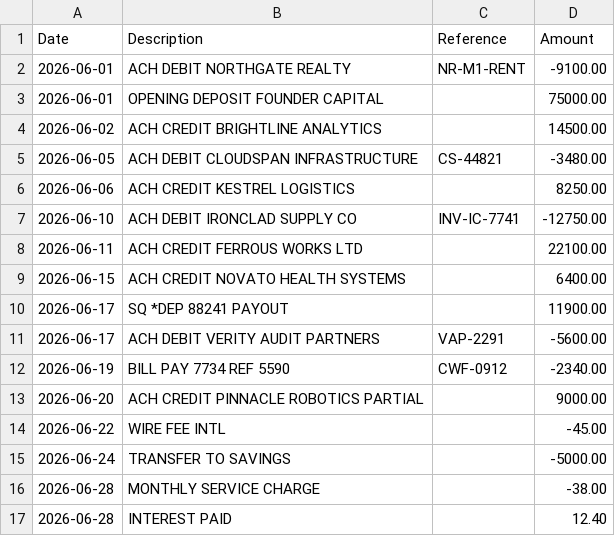
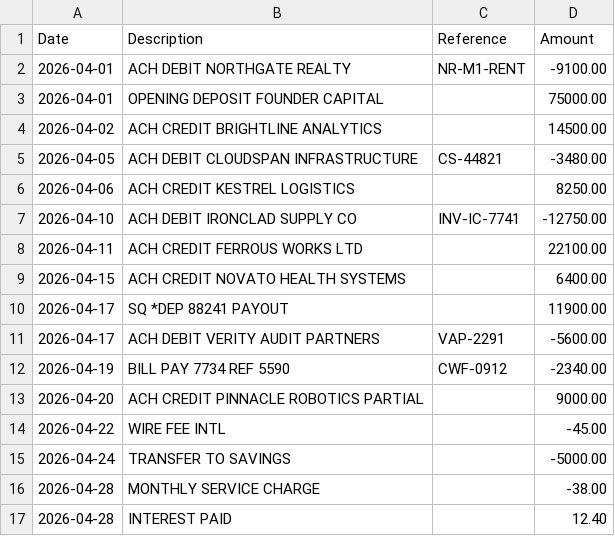
Before and after one commit to ankitdubey93/AutoLedger, a CSV file: walkthrough/statements/month-1-northwind-ISO.csv, drawn as a sheet.

```diff
--- a/walkthrough/statements/month-1-northwind-ISO.csv
+++ b/walkthrough/statements/month-1-northwind-ISO.csv
@@ -1,17 +1,17 @@
 Date,Description,Reference,Amount
-2026-06-01,ACH DEBIT NORTHGATE REALTY,NR-M1-RENT,-9100.00
-2026-06-01,OPENING DEPOSIT FOUNDER CAPITAL,,75000.00
-2026-06-02,ACH CREDIT BRIGHTLINE ANALYTICS,,14500.00
-2026-06-05,ACH DEBIT CLOUDSPAN INFRASTRUCTURE,CS-44821,-3480.00
-2026-06-06,ACH CREDIT KESTREL LOGISTICS,,8250.00
-2026-06-10,ACH DEBIT IRONCLAD SUPPLY CO,INV-IC-7741,-12750.00
-2026-06-11,ACH CREDIT FERROUS WORKS LTD,,22100.00
-2026-06-15,ACH CREDIT NOVATO HEALTH SYSTEMS,,6400.00
-2026-06-17,SQ *DEP 88241 PAYOUT,,11900.00
-2026-06-17,ACH DEBIT VERITY AUDIT PARTNERS,VAP-2291,-5600.00
-2026-06-19,BILL PAY 7734 REF 5590,CWF-0912,-2340.00
-2026-06-20,ACH CREDIT PINNACLE ROBOTICS PARTIAL,,9000.00
-2026-06-22,WIRE FEE INTL,,-45.00
-2026-06-24,TRANSFER TO SAVINGS,,-5000.00
-2026-06-28,MONTHLY SERVICE CHARGE,,-38.00
-2026-06-28,INTEREST PAID,,12.40
+2026-04-01,ACH DEBIT NORTHGATE REALTY,NR-M1-RENT,-9100.00
+2026-04-01,OPENING DEPOSIT FOUNDER CAPITAL,,75000.00
+2026-04-02,ACH CREDIT BRIGHTLINE ANALYTICS,,14500.00
+2026-04-05,ACH DEBIT CLOUDSPAN INFRASTRUCTURE,CS-44821,-3480.00
+2026-04-06,ACH CREDIT KESTREL LOGISTICS,,8250.00
+2026-04-10,ACH DEBIT IRONCLAD SUPPLY CO,INV-IC-7741,-12750.00
+2026-04-11,ACH CREDIT FERROUS WORKS LTD,,22100.00
+2026-04-15,ACH CREDIT NOVATO HEALTH SYSTEMS,,6400.00
+2026-04-17,SQ *DEP 88241 PAYOUT,,11900.00
+2026-04-17,ACH DEBIT VERITY AUDIT PARTNERS,VAP-2291,-5600.00
+2026-04-19,BILL PAY 7734 REF 5590,CWF-0912,-2340.00
+2026-04-20,ACH CREDIT PINNACLE ROBOTICS PARTIAL,,9000.00
+2026-04-22,WIRE FEE INTL,,-45.00
+2026-04-24,TRANSFER TO SAVINGS,,-5000.00
+2026-04-28,MONTHLY SERVICE CHARGE,,-38.00
+2026-04-28,INTEREST PAID,,12.40
```
Also changed, not shown: walkthrough/statements/month-2-meridian-DMY.csv, walkthrough/statements/month-3-cascade-MDY.csv, 36 other files.
